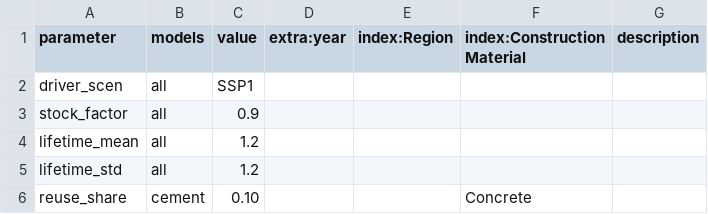
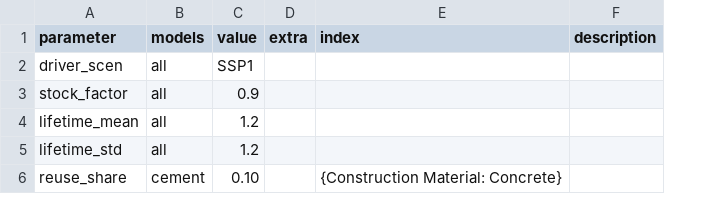
Before and after one commit to pik-piam/remind-mfa, a CSV file: config/scenarios/SSP1.csv, drawn as a sheet; removed rows and columns are numbered as before the commit, all else as after; the diff names each change by its address in the sheet, - before the commit and + after, or states it on an @@ line.

```diff
--- a/config/scenarios/SSP1.csv
+++ b/config/scenarios/SSP1.csv
-column D (extra:year), empty
-column E (index:Region), empty
-column F (index:Construction Material), row 6: Concrete
+column D (extra), empty
+column E (index), row 6: {Construction Material: Concrete}
```
Also changed, not shown: config/scenarios/BASE.csv, 21 other files.
